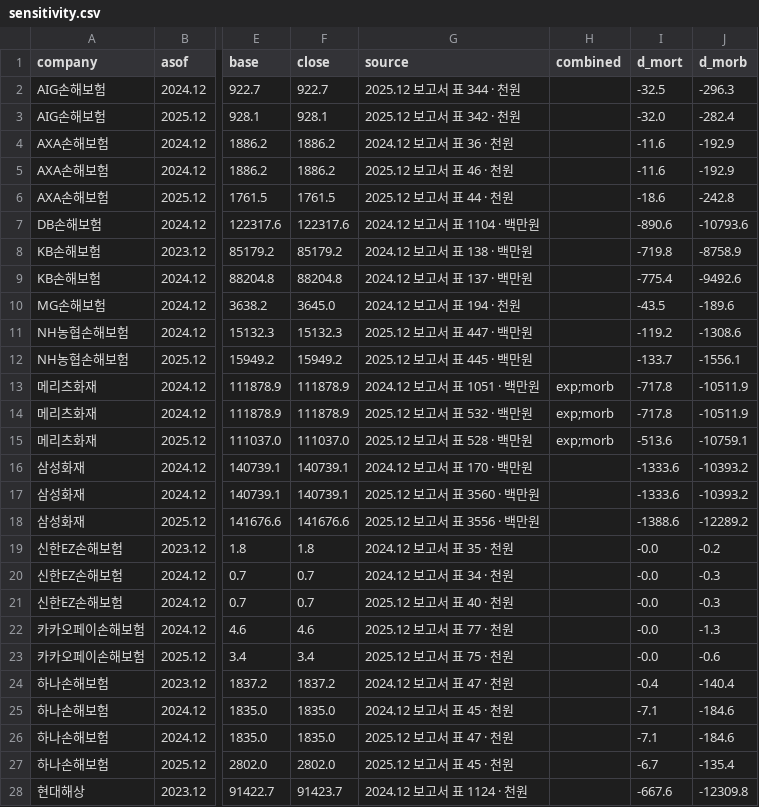
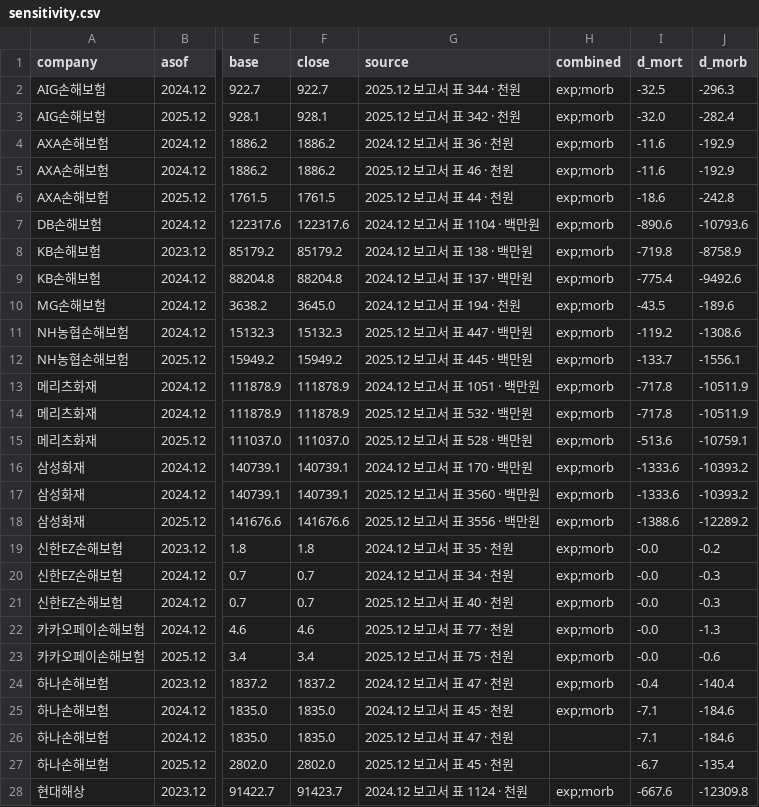
Before and after one commit to seok917/csm-explorer, a CSV file: segments/nonlife/data/sensitivity.csv, drawn as a sheet; only a part is shown, gaps mark what is left out; the diff covers the shown part only; the diff names each change by its address in the sheet, - before the commit and + after, or states it on an @@ line.

```diff
--- a/segments/nonlife/data/sensitivity.csv
+++ b/segments/nonlife/data/sensitivity.csv
-H2:H12 (combined): (empty)
+H2:H12 (combined): exp;morb
-H16:H25 (combined): (empty)
+H16:H25 (combined): exp;morb
-H28 (combined): (empty)
+H28 (combined): exp;morb
```
Also changed, not shown: 14 edited cells elsewhere in this file, segments/nonlife/data/checks.csv, segments/nonlife/data/fisis_metrics.csv, 13 other files.
